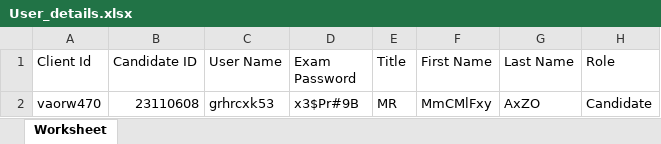
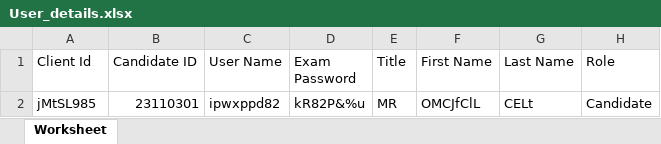
Before and after one commit to RaghuCPatel/Elumina, an Excel workbook: download/User_details.xlsx, sheet Worksheet, drawn as a sheet; values as stored, in another font and other column widths than the file's, no borders; removed rows and columns are numbered as before the commit, all else as after; the diff names each change by its address in the sheet, - before the commit and + after, or states it on an @@ line.

```diff
--- a/download/User_details.xlsx (sheet Worksheet)
+++ b/download/User_details.xlsx (sheet Worksheet)
-row 2: vaorw470 | 23110608 | grhrcxk53 | x3$Pr#9B | MR | MmCMlFxy | AxZO | Candidate
+row 2: jMtSL985 | 23110301 | ipwxppd82 | kR82P&%u | MR | OMCJfClL | CELt | Candidate
```
Also changed, not shown: download/CSVFile_details.xlsx, download/ExamID.xlsx, 8 other files.
